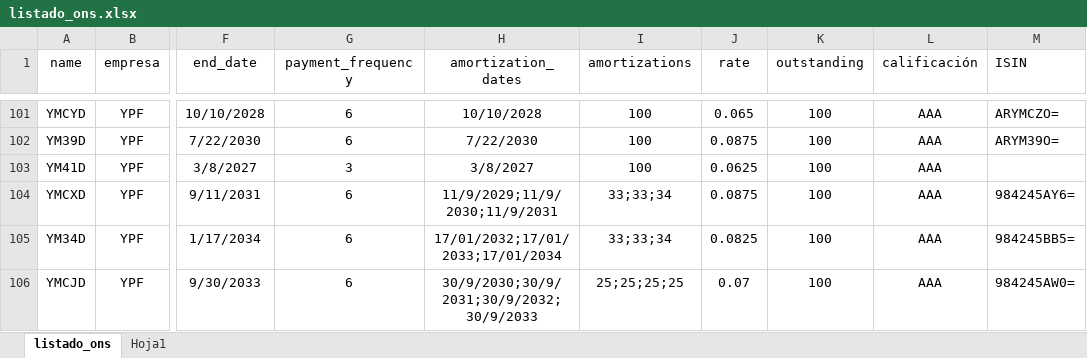
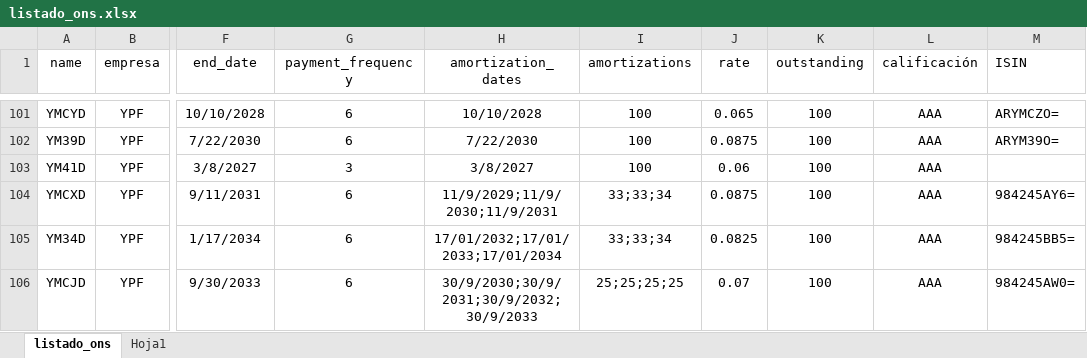
Before and after one commit to marzanomate/bond_app, an Excel workbook: listado_ons.xlsx, sheet listado_ons, drawn as a sheet; only a part is shown, gaps mark what is left out; values as stored, in another font and other column widths than the file's, no borders; the diff names each change by its address in the sheet, - before the commit and + after, or states it on an @@ line.

Commit message:
Add files via upload

```diff
--- a/listado_ons.xlsx (sheet listado_ons)
+++ b/listado_ons.xlsx (sheet listado_ons)
-J103 (rate): 0.0625
+J103 (rate): 0.06
```
